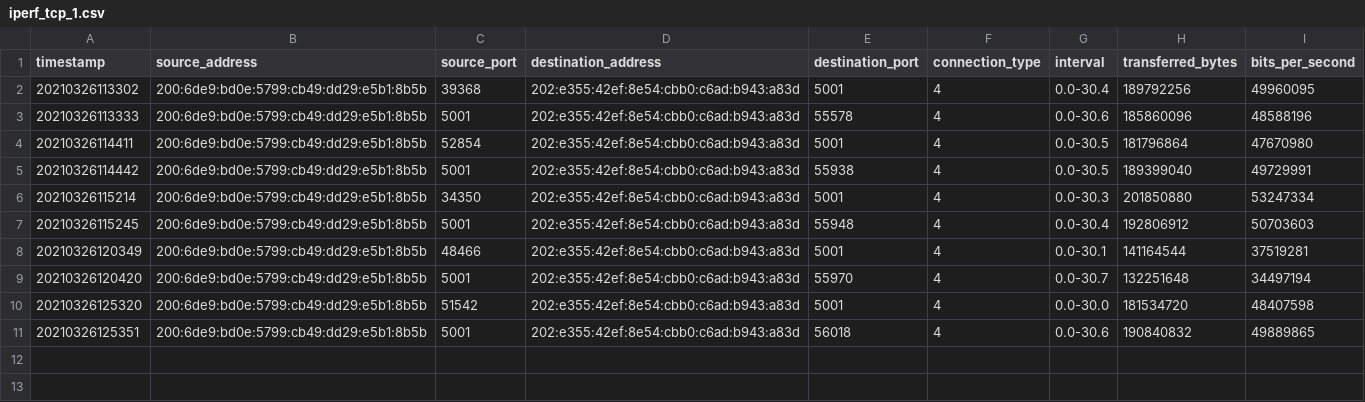
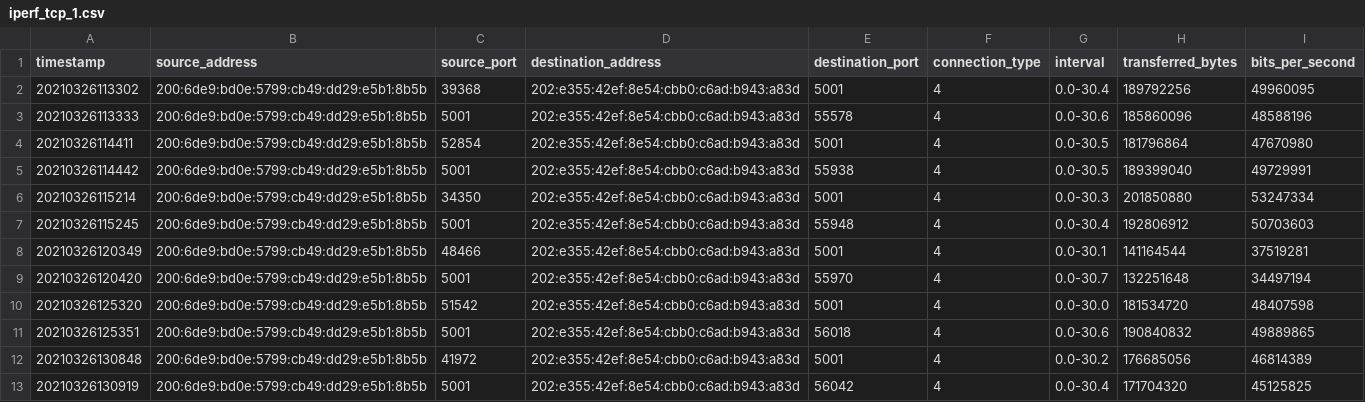
Before and after one commit to pmessan/network-testing-project, a CSV file: test-results/campus-bremen/iperf_tcp_test/iperf_tcp_1.csv, drawn as a sheet; the diff names each change by its address in the sheet, - before the commit and + after, or states it on an @@ line.

```diff
--- a/test-results/campus-bremen/iperf_tcp_test/iperf_tcp_1.csv
+++ b/test-results/campus-bremen/iperf_tcp_test/iperf_tcp_1.csv
+row 12: 20210326130848 | 200:6de9:bd0e:5799:cb49:dd29:e5b1:8b5b | 41972 | 202:e355:42ef:8e54:cbb0:c6ad:b943:a83d | 5001 | 4 | 0.0-30.2 | 176685056 | 46814389
+row 13: 20210326130919 | 200:6de9:bd0e:5799:cb49:dd29:e5b1:8b5b | 5001 | 202:e355:42ef:8e54:cbb0:c6ad:b943:a83d | 56042 | 4 | 0.0-30.4 | 171704320 | 45125825
```
Also changed, not shown: test-results/campus-bremen/iperf_udp_test/iperf_udp_1.csv, test-results/campus-bremen/ping_test/ping_test_1.csv, 9 other files.
